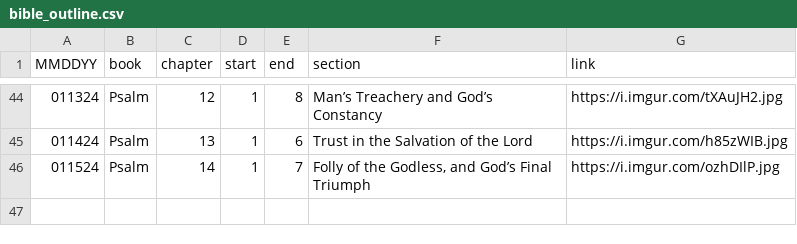
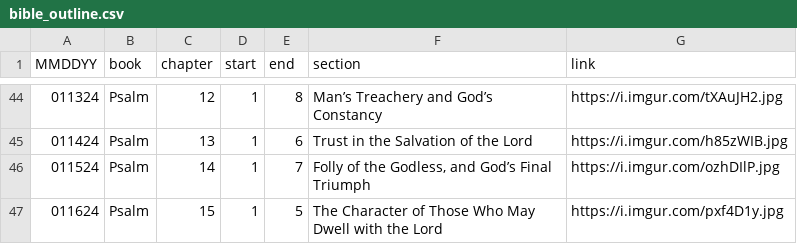
Before and after one commit to marko-polo-cheno/scribblingScribe, a CSV file: bible_outline.csv, drawn as a sheet; only a part is shown, gaps mark what is left out.

Commit message:
Update bible_outline.csv

```diff
--- a/bible_outline.csv
+++ b/bible_outline.csv
@@ -46 +46,2 @@ MMDDYY,book,chapter,start,end,section,link
 011524,Psalm,14,1,7,"Folly of the Godless, and God’s Final Triumph",https://i.imgur.com/ozhDIlP.jpg
+011624,Psalm,15,1,5,The Character of Those Who May Dwell with the Lord,https://i.imgur.com/pxf4D1y.jpg
```
